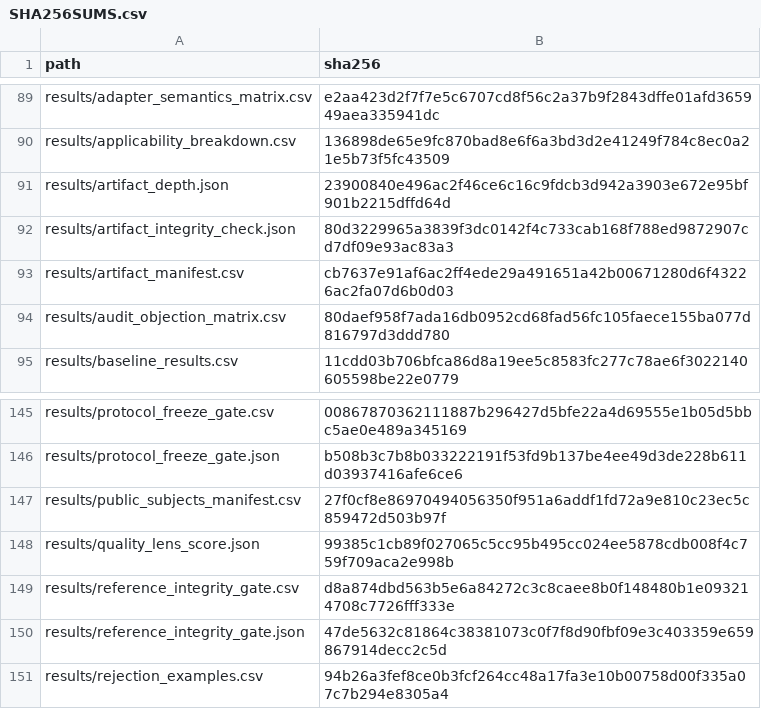
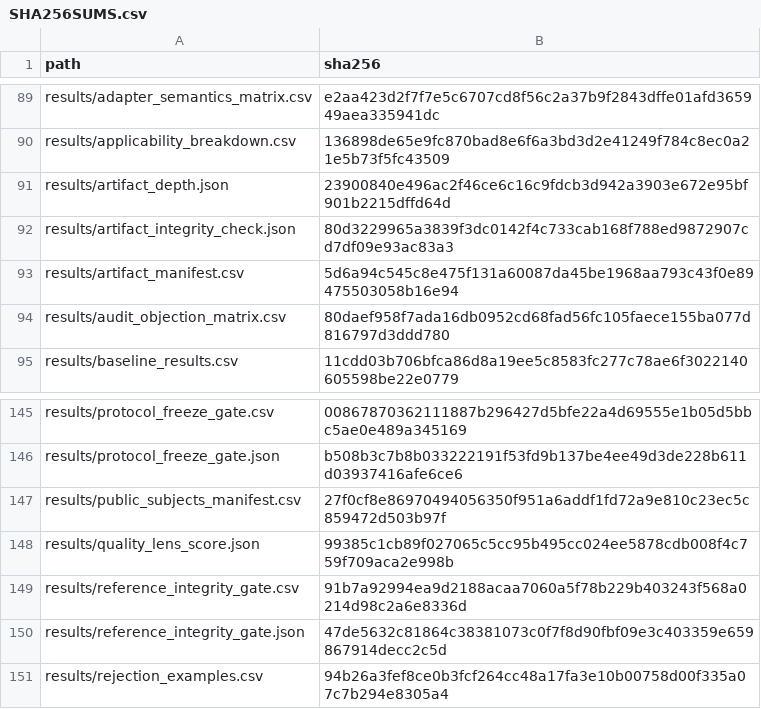
Before and after one commit to Haoyi-Zhang/latticeguard-artifact-3499, a CSV file: artifact/evidence/SHA256SUMS.csv, drawn as a sheet; only a part is shown, gaps mark what is left out.

```diff
--- a/artifact/evidence/SHA256SUMS.csv
+++ b/artifact/evidence/SHA256SUMS.csv
@@ -92,3 +92,3 @@ results/artifact_depth.json,23900840e496ac2f46ce6c16c9fdcb3d942a3903e672e95bf901
 results/artifact_integrity_check.json,80d3229965a3839f3dc0142f4c733cab168f788ed9872907cd7df09e93ac83a3
-results/artifact_manifest.csv,cb7637e91af6ac2ff4ede29a491651a42b00671280d6f43226ac2fa07d6b0d03
+results/artifact_manifest.csv,5d6a94c545c8e475f131a60087da45be1968aa793c43f0e89475503058b16e94
 results/audit_objection_matrix.csv,80daef958f7ada16db0952cd68fad56fc105faece155ba077d816797d3ddd780
@@ -148,3 +148,3 @@ results/public_subjects_manifest.csv,27f0cf8e86970494056350f951a6addf1fd72a9e810
 results/quality_lens_score.json,99385c1cb89f027065c5cc95b495cc024ee5878cdb008f4c759f709aca2e998b
-results/reference_integrity_gate.csv,d8a874dbd563b5e6a84272c3c8caee8b0f148480b1e093214708c7726fff333e
+results/reference_integrity_gate.csv,91b7a92994ea9d2188acaa7060a5f78b229b403243f568a0214d98c2a6e8336d
 results/reference_integrity_gate.json,47de5632c81864c38381073c0f7f8d90fbf09e3c403359e659867914decc2c5d
```
Also changed, not shown: artifact/results/artifact_manifest.csv, artifact/results/manuscript_presentation_gate.csv, 7 other files.
